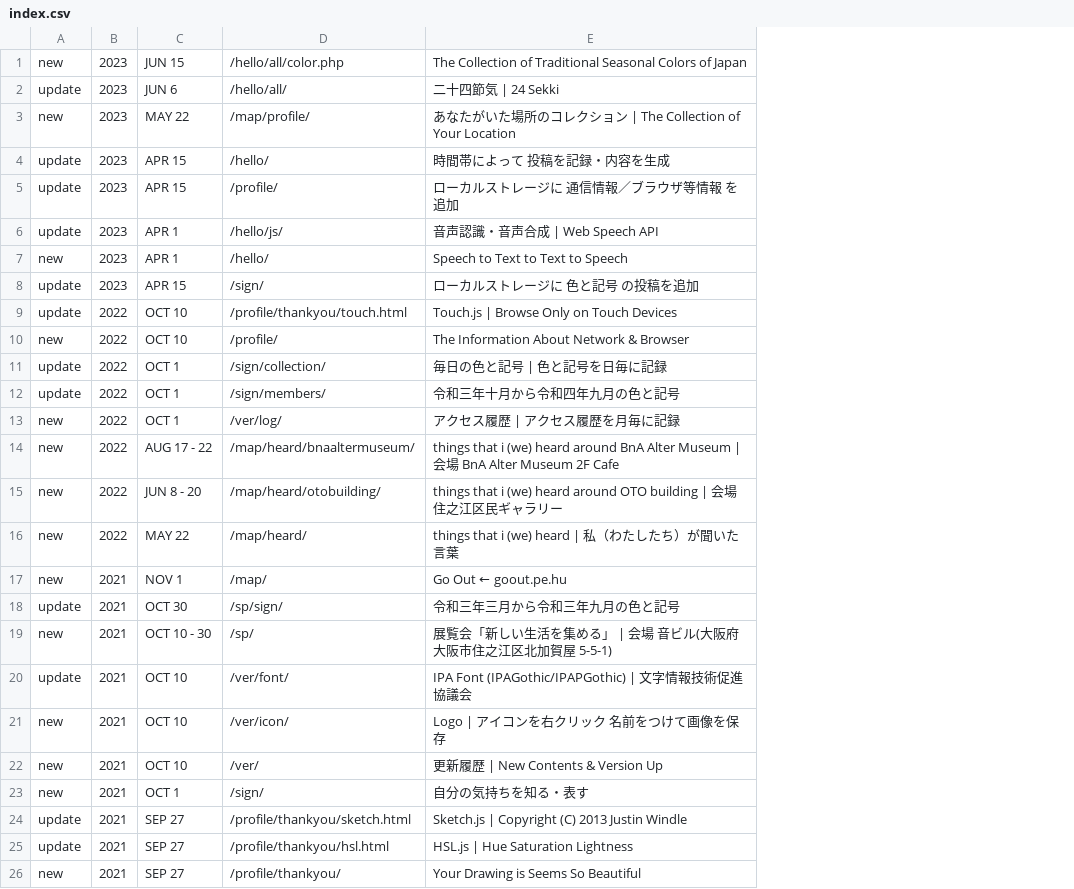
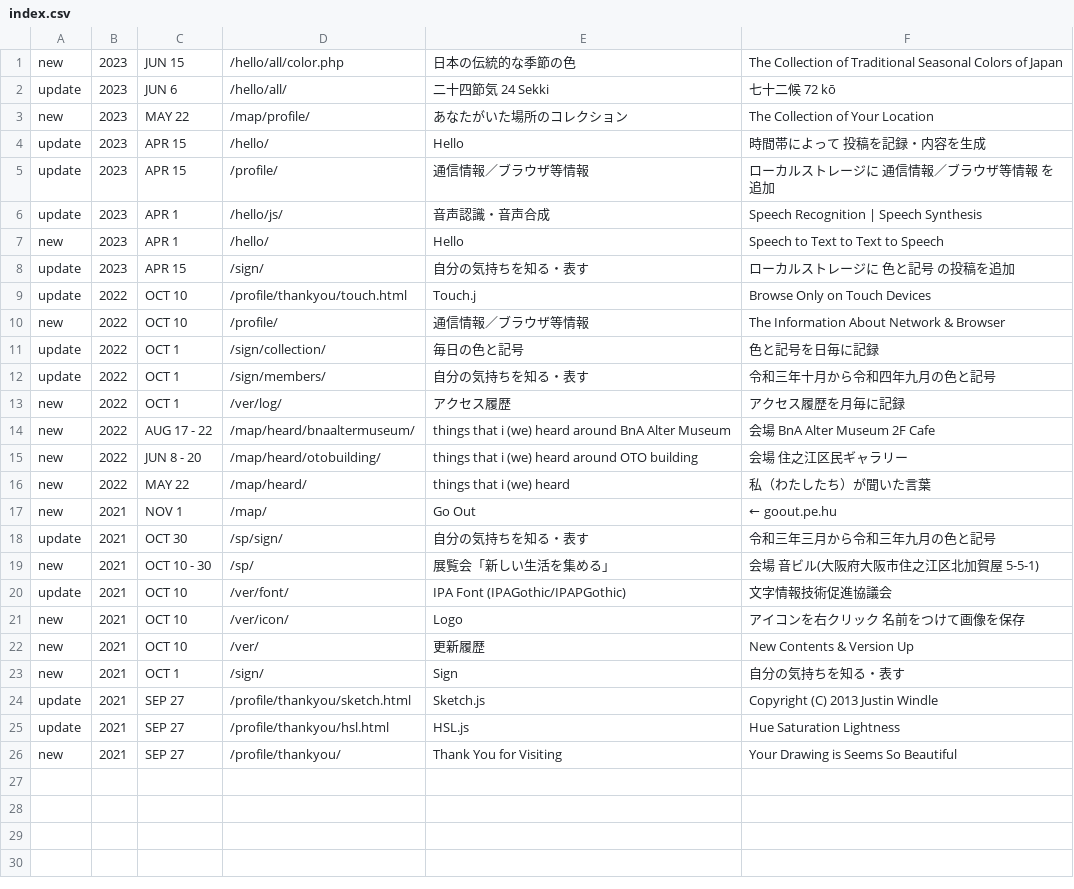
Before and after one commit to c-c-space/.github, a CSV file: ver/index.csv, drawn as a sheet; addresses are those after the commit; the diff names each change by its address in the sheet, - before the commit and + after, or states it on an @@ line.

Commit message:
Update index.csv

```diff
--- a/ver/index.csv
+++ b/ver/index.csv
+column E, rows 1-26: 日本の伝統的な季節の色 | 二十四節気 24 Sekki | あなたがいた場所のコレクション | Hello | 通信情報／ブラウザ等情報 | 音声認識・音声合成 | Hello | 自分の気持ちを知る・表す | Touch.j | 通信情報／ブラウザ等情報 | 毎日の色と記号 | 自分の気持ちを知る・表す | アクセス履歴 | things that i (we) heard around BnA Alter Museum | things that i (we) heard around OTO building | things that i (we) heard | Go Out | 自分の気持ちを知る・表す | 展覧会「新しい生活を集める」 | IPA Font (IPAGothic/IPAPGothic) | Logo | 更新履歴 | Sign | Sketch.js | HSL.js | Thank You for Visiting
-F2: 二十四節気 | 24 Sekki
+F2: 七十二候 72 kō
-F3: あなたがいた場所のコレクション | The Collection of Your Location
+F3: The Collection of Your Location
-F6: 音声認識・音声合成 | Web Speech API
+F6: Speech Recognition | Speech Synthesis
-F9: Touch.js | Browse Only on Touch Devices
+F9: Browse Only on Touch Devices
-F11: 毎日の色と記号 | 色と記号を日毎に記録
+F11: 色と記号を日毎に記録
-F13: アクセス履歴 | アクセス履歴を月毎に記録
+F13: アクセス履歴を月毎に記録
-F14: things that i (we) heard around BnA Alter Museum | 会場…
+F14: 会場…
-F15: things that i (we) heard around OTO building | 会場 住之江区民ギャラリー
+F15: 会場 住之江区民ギャラリー
-F16: things that i (we) heard | 私（わたしたち）が聞いた言葉
+F16: 私（わたしたち）が聞いた言葉
-F17: Go Out ← goout.pe.hu
+F17: ← goout.pe.hu
-F19: 展覧会「新しい生活を集める」 | 会場 音ビル(大阪府大阪市住之江区北加賀屋 5-5-1)
+F19: 会場 音ビル(大阪府大阪市住之江区北加賀屋 5-5-1)
-F20: IPA Font (IPAGothic/IPAPGothic) | 文字情報技術促進協議会
+F20: 文字情報技術促進協議会
-F21: Logo | アイコンを右クリック 名前をつけて画像を保存
+F21: アイコンを右クリック 名前をつけて画像を保存
-F22: 更新履歴 | New Contents & Version Up
+F22: New Contents & Version Up
-F24: Sketch.js | Copyright (C) 2013 Justin Windle
+F24: Copyright (C) 2013 Justin Windle
-F25: HSL.js | Hue Saturation Lightness
+F25: Hue Saturation Lightness
```
